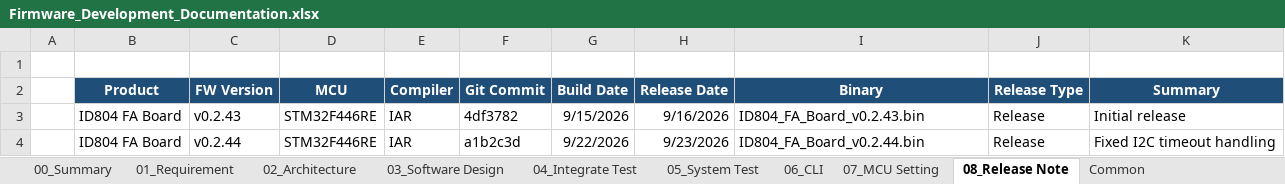
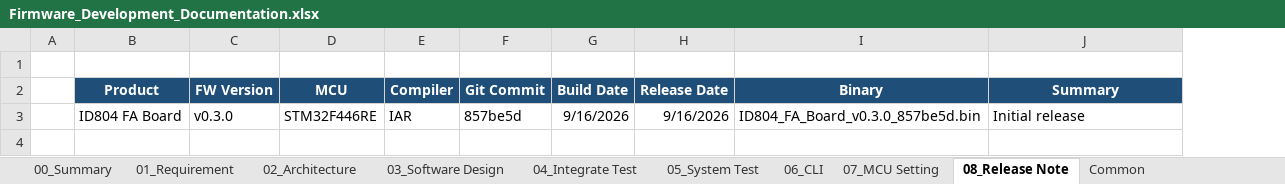
Before and after one commit to oio9595/Global_Technologies_FW, an Excel workbook: ID804/ID804_FA_Board/Docs/Firmware_Development_Documentation.xlsx, sheet 08_Release Note, drawn as a sheet; values as stored, in another font and other column widths than the file's, no borders; the diff names each change by its address in the sheet, - before the commit and + after, or states it on an @@ line.

Commit message:
Update Firmware_Development_Documentation.xlsx

```diff
--- a/ID804/ID804_FA_Board/Docs/Firmware_Development_Documentation.xlsx (sheet 08_Release Note)
+++ b/ID804/ID804_FA_Board/Docs/Firmware_Development_Documentation.xlsx (sheet 08_Release Note)
-column J (Release Type), row 3: Release
-C3 (FW Version): v0.2.43
+C3 (FW Version): v0.3.0
-F3 (Git Commit): 4df3782
+F3 (Git Commit): 857be5d
-G3 (Build Date): 9/15/2026
+G3 (Build Date): 9/16/2026
-I3 (Binary): ID804_FA_Board_v0.2.43.bin
+I3 (Binary): ID804_FA_Board_v0.3.0_857be5d.bin
-row 4:  | ID804 FA Board | v0.2.44 | STM32F446RE | IAR | a1b2c3d | 9/22/2026 | 9/23/2026 | ID804_FA_Board_v0.2.44.bin | Release | Fixed I2C timeout handling
```
